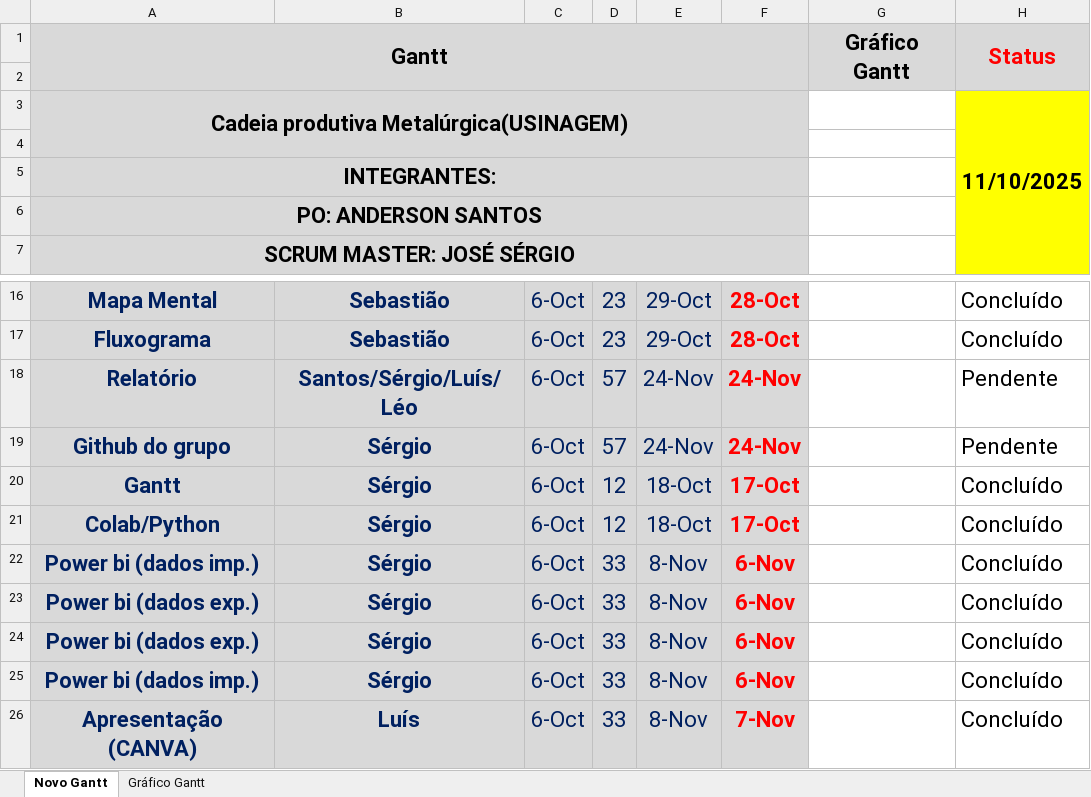
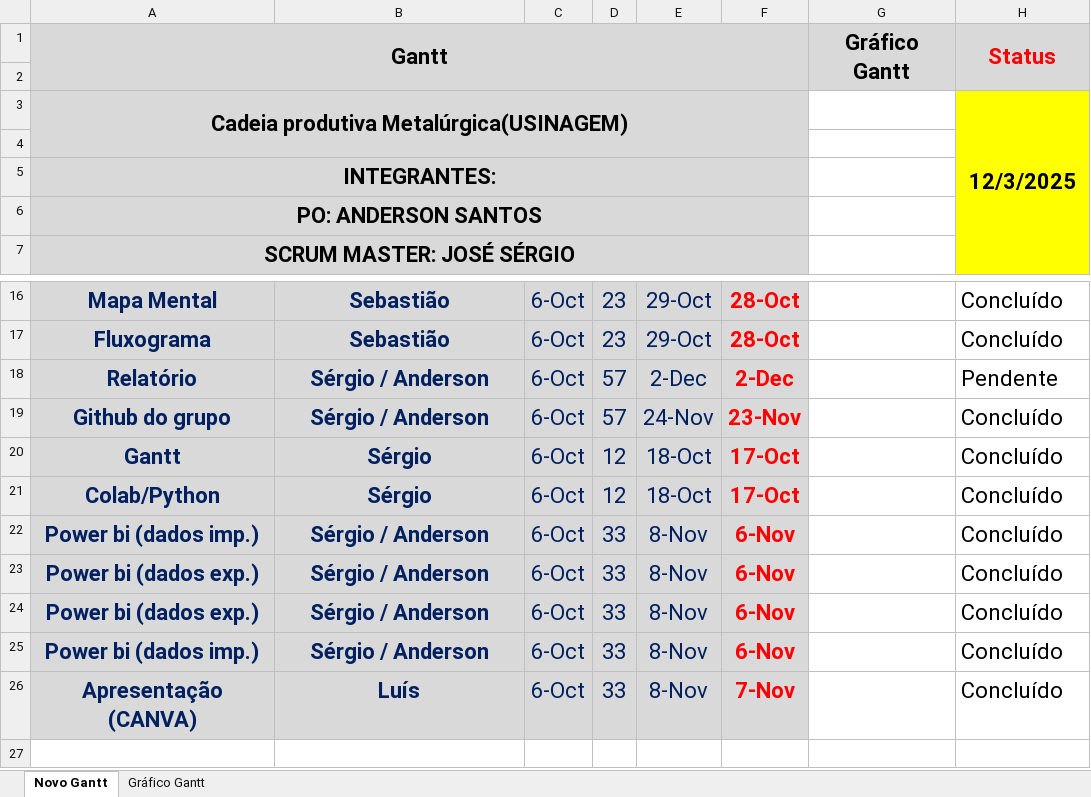
Before and after one commit to API-GPI-Grupo-6-Metalurgica/Metal-rgica-API, an Excel workbook: Novo Gantt.xlsx, sheet Novo Gantt, drawn as a sheet; only a part is shown, gaps mark what is left out; values as stored, in another font and other column widths than the file's, no borders; charts and pictures and conditional formats not drawn; the diff names each change by its address in the sheet, - before the commit and + after, or states it on an @@ line.

```diff
--- a/Novo Gantt.xlsx (sheet Novo Gantt)
+++ b/Novo Gantt.xlsx (sheet Novo Gantt)
-H3: 11/10/2025
+H3: 12/3/2025
-B18: Santos/Sérgio/Luís/Léo
+B18: Sérgio / Anderson
-E18: 24-Nov
+E18: 2-Dec
-F18: 24-Nov
+F18: 2-Dec
-B19: Sérgio
+B19: Sérgio / Anderson
-F19: 24-Nov
+F19: 23-Nov
-H19: Pendente
+H19: Concluído
-B22:B25: Sérgio
+B22:B25: Sérgio / Anderson
```
Also changed, not shown: sheet Gráfico Gantt, charts or pictures.
